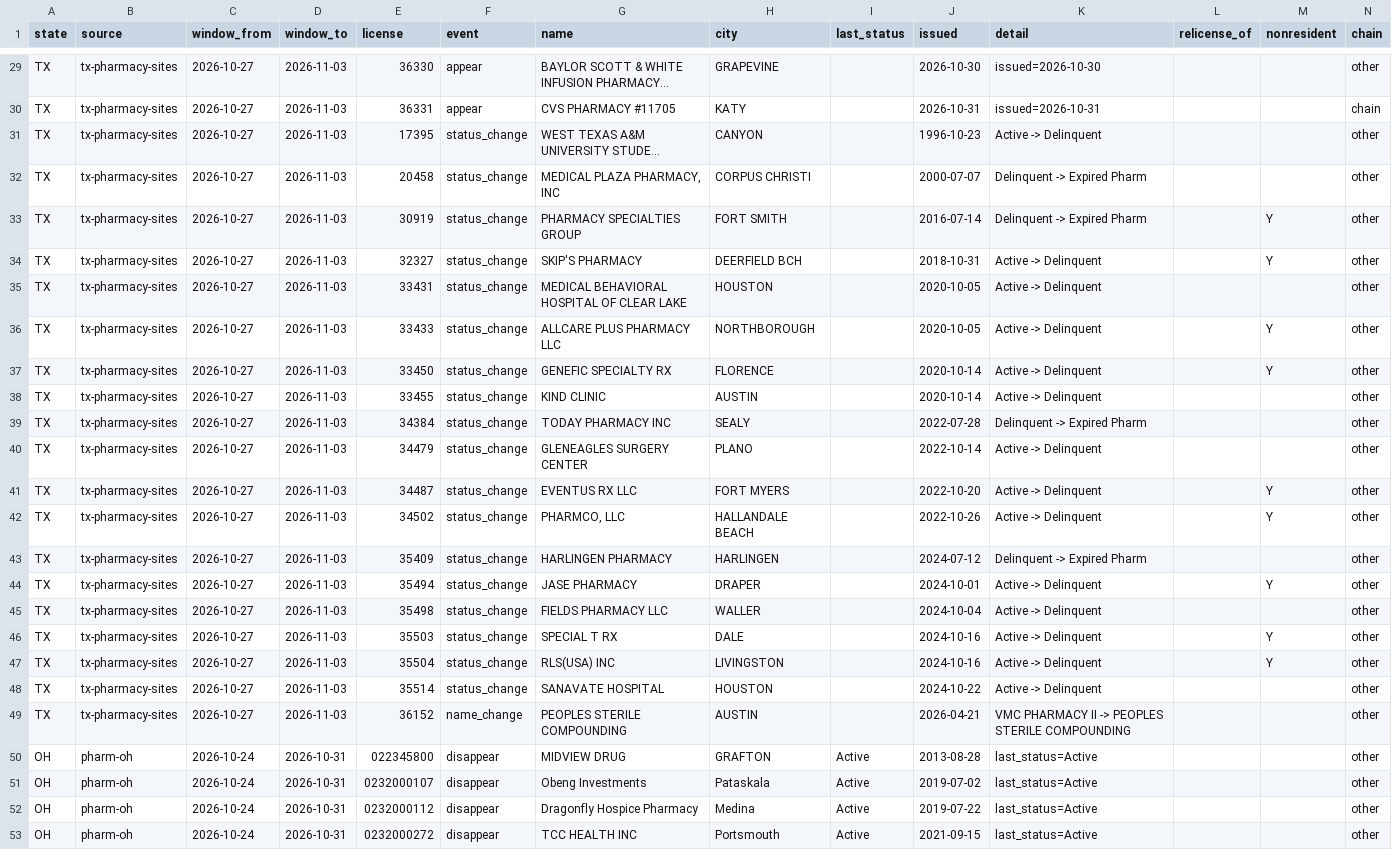
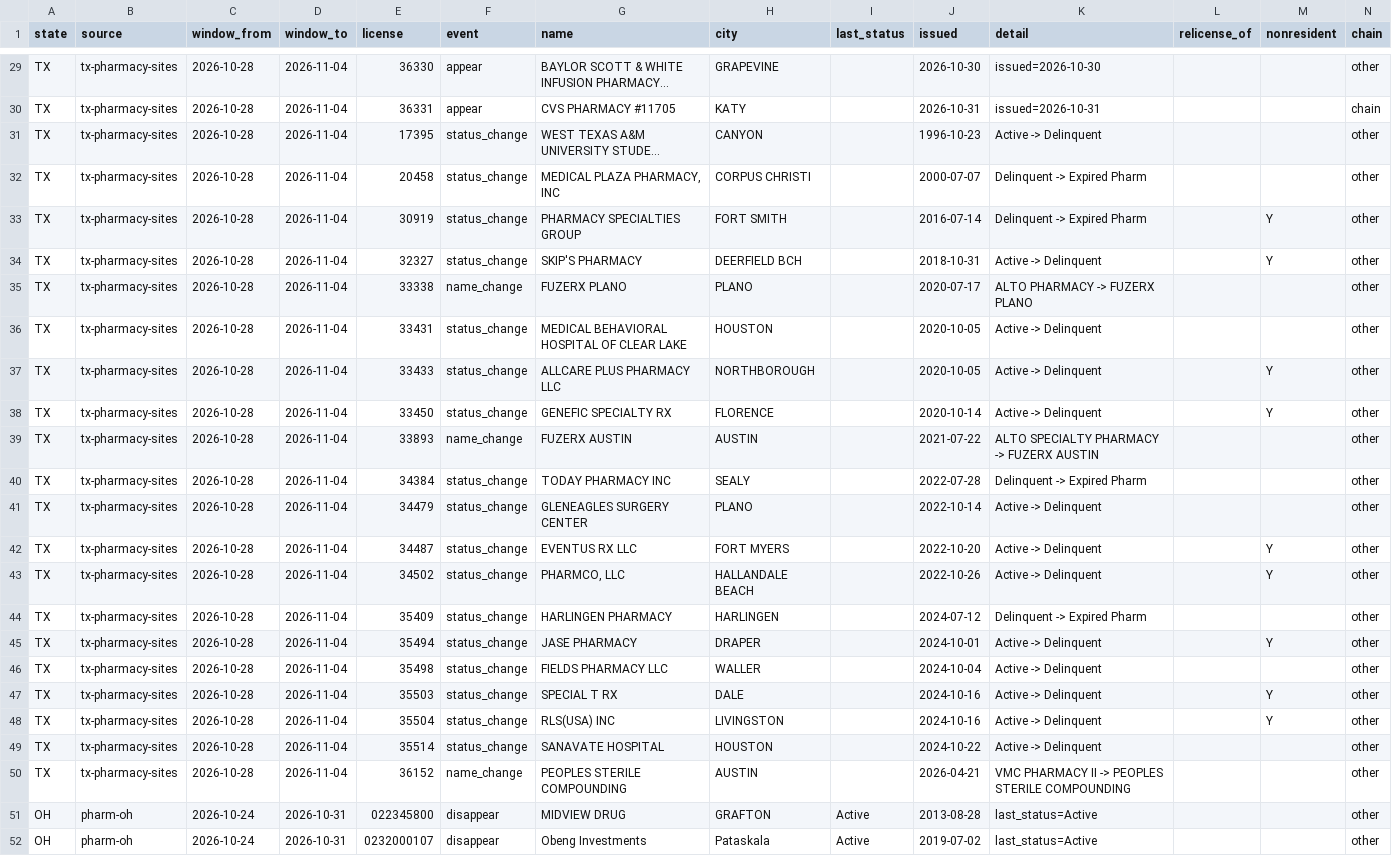
Before and after one commit to PieThonCoder/pharmacy-closure-tracker, a CSV file: data/latest-week.csv, drawn as a sheet; only a part is shown, gaps mark what is left out; the shorter side is filled out with more unchanged rows; long unchanged cells end in …; addresses are those after the commit; the diff covers the shown part only; the diff names each change by its address in the sheet, - before the commit and + after, or states it on an @@ line.

```diff
--- a/data/latest-week.csv
+++ b/data/latest-week.csv
-C29:C34 (window_from): 2026-10-27
+C29:C34 (window_from): 2026-10-28
-D29:D34 (window_to): 2026-11-03
+D29:D34 (window_to): 2026-11-04
+row 35: TX | tx-pharmacy-sites | 2026-10-28 | 2026-11-04 | 33338 | name_change | FUZERX PLANO | PLANO |  | 2020-07-17 | ALTO PHARMACY -> FUZERX PLANO |  |  | other
-C36:C50 (window_from): 2026-10-27
+C36:C50 (window_from): 2026-10-28
-D36:D50 (window_to): 2026-11-03
+D36:D50 (window_to): 2026-11-04
-E39 (license): 33455
+E39 (license): 33893
-F39 (event): status_change
+F39 (event): name_change
-G39 (name): KIND CLINIC
+G39 (name): FUZERX AUSTIN
-J39 (issued): 2020-10-14
+J39 (issued): 2021-07-22
-K39 (detail): Active -> Delinquent
+K39 (detail): ALTO SPECIALTY PHARMACY -> FUZERX AUSTIN
```
Also changed, not shown: 3 added rows, 3 removed rows and 48 edited cells elsewhere in this file, data/since-2026-08-08.csv, states/data/tx-latest-week.csv, 21 other files.
